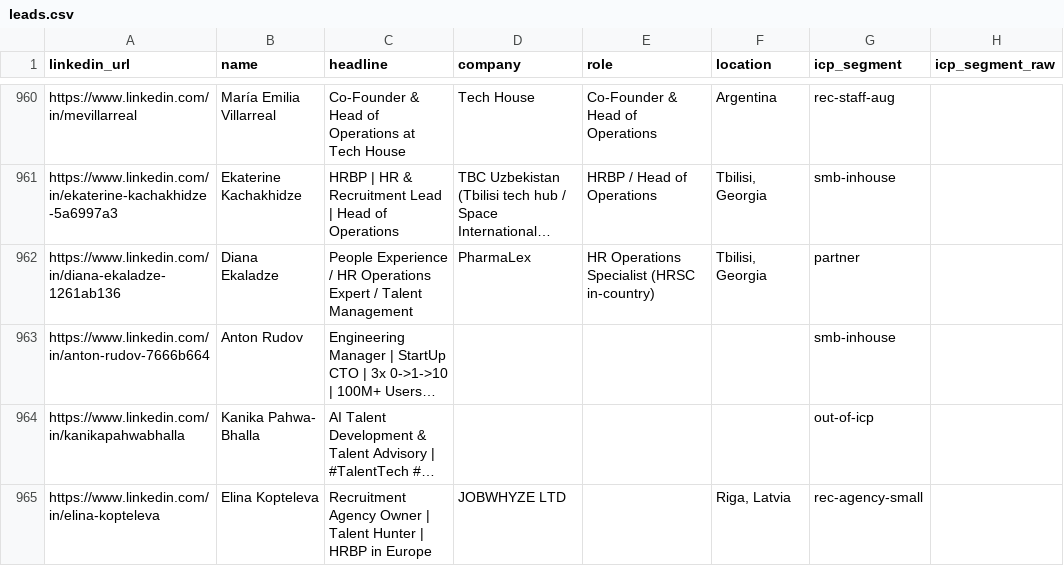
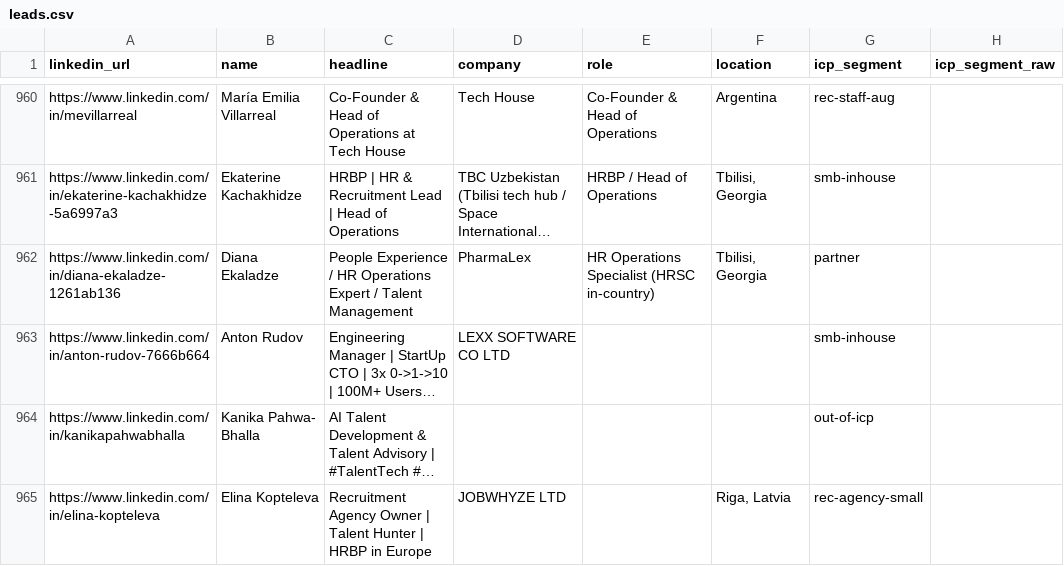
Before and after one commit to aborovkov/hiresignal_sales_brain, a CSV file: crm/leads.csv, drawn as a sheet; only a part is shown, gaps mark what is left out; long unchanged cells end in …; the diff names each change by its address in the sheet, - before the commit and + after, or states it on an @@ line.

```diff
--- a/crm/leads.csv
+++ b/crm/leads.csv
-D963 (company): (empty)
+D963 (company): LEXX SOFTWARE CO LTD
```
Also changed, not shown: crm/events.csv.
